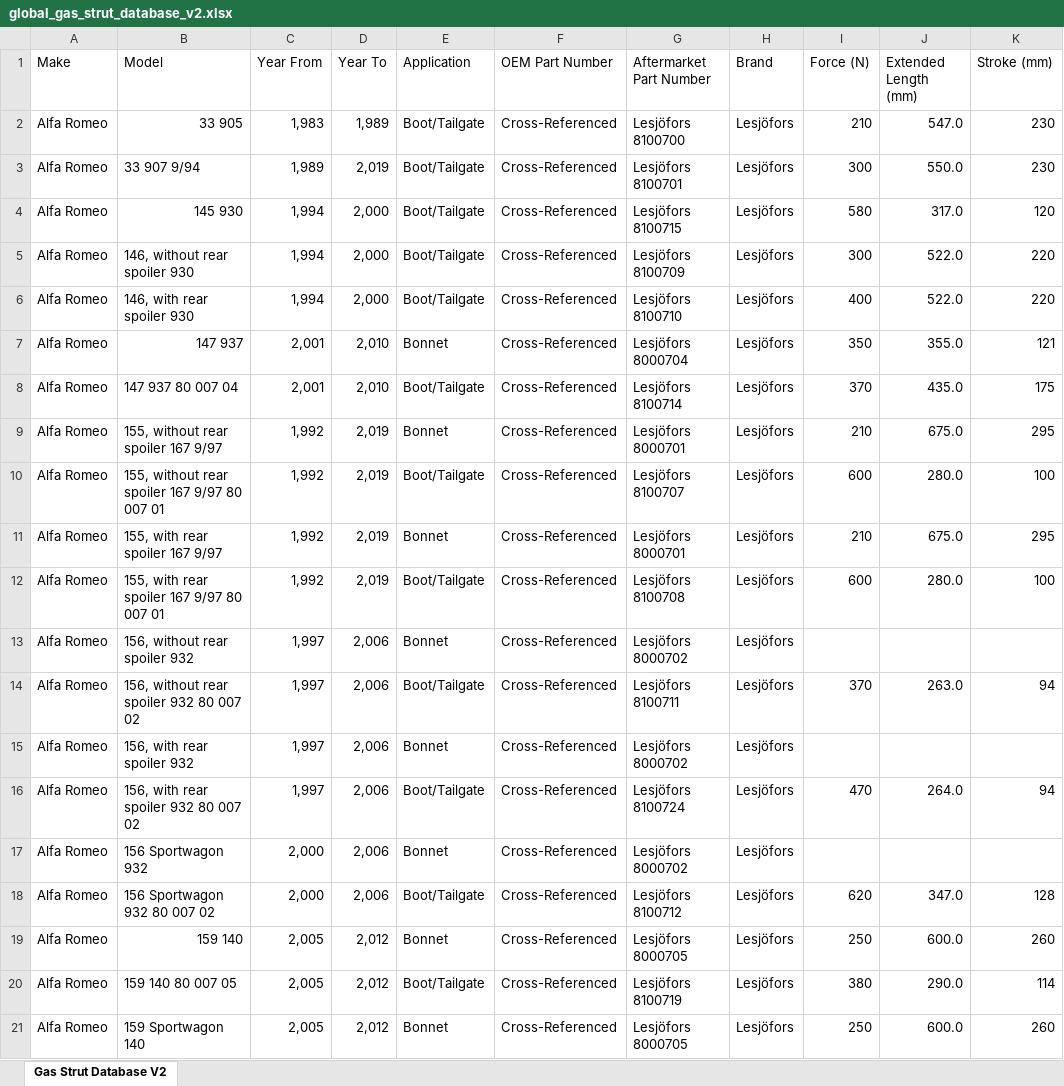
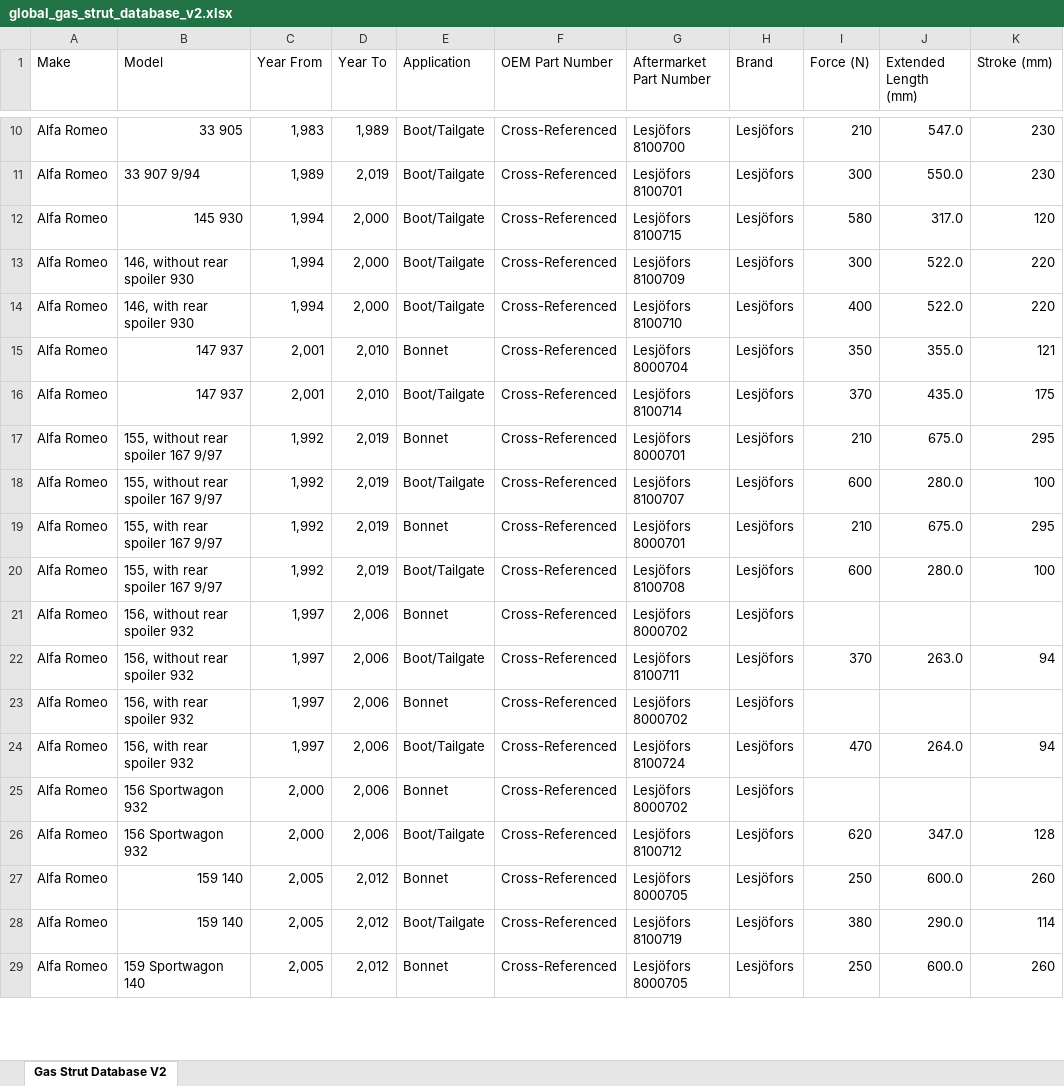
Before and after one commit to jasocooper75/gas-strut-app, an Excel workbook: global_gas_strut_database_v2.xlsx, sheet Gas Strut Database V2, drawn as a sheet; only a part is shown, gaps mark what is left out; values as stored, in another font and other column widths than the file's, no cell formats; addresses are those after the commit; the diff covers the shown part only; the diff names each change by its address in the sheet, - before the commit and + after, or states it on an @@ line.

```diff
--- a/global_gas_strut_database_v2.xlsx (sheet Gas Strut Database V2)
+++ b/global_gas_strut_database_v2.xlsx (sheet Gas Strut Database V2)
-B16 (Model): 147 937 80 007 04
+B16 (Model): 147 937
-B18 (Model): 155, without rear spoiler 167 9/97 80 007 01
+B18 (Model): 155, without rear spoiler 167 9/97
-B20 (Model): 155, with rear spoiler 167 9/97 80 007 01
+B20 (Model): 155, with rear spoiler 167 9/97
-B22 (Model): 156, without rear spoiler 932 80 007 02
+B22 (Model): 156, without rear spoiler 932
-B24 (Model): 156, with rear spoiler 932 80 007 02
+B24 (Model): 156, with rear spoiler 932
-B26 (Model): 156 Sportwagon 932 80 007 02
+B26 (Model): 156 Sportwagon 932
-B28 (Model): 159 140 80 007 05
+B28 (Model): 159 140
```
Also changed, not shown: 8 added rows, 3 removed rows, 1 moved row and 473 edited cells elsewhere in this sheet, cell formats.
